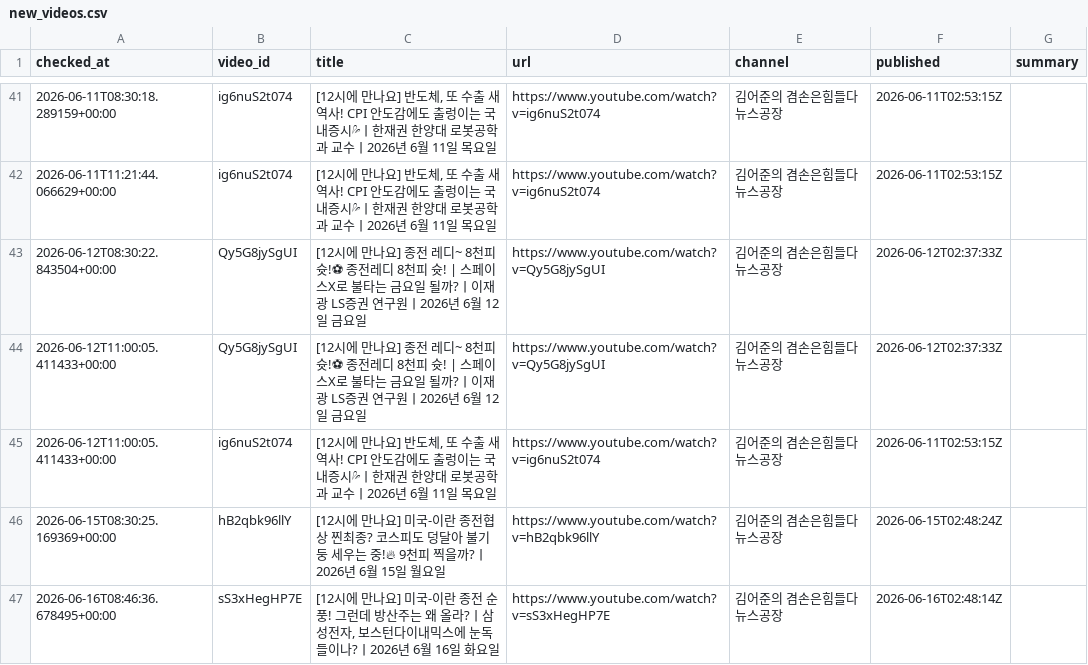
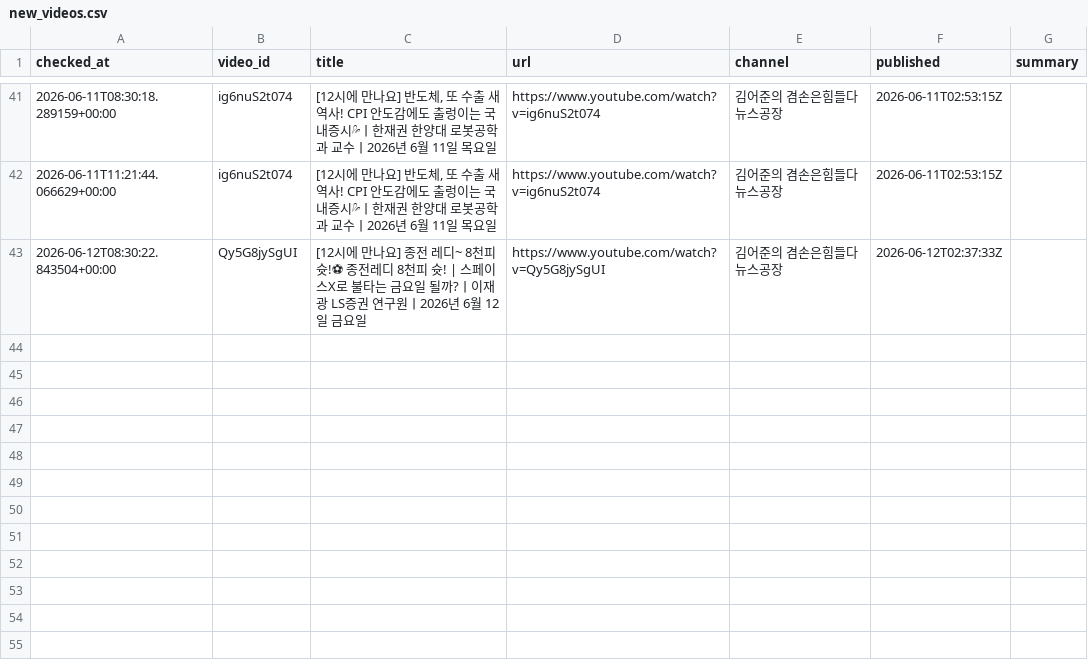
Before and after one commit to wook-44/blog_project, a CSV file: data/new_videos.csv, drawn as a sheet; only a part is shown, gaps mark what is left out; the diff names each change by its address in the sheet, - before the commit and + after, or states it on an @@ line.

Commit message:
feat: 2026-06-16 시황 요약 블로그(daily/2026-06-16-summary) + seen_videos 갱신

```diff
--- a/data/new_videos.csv
+++ b/data/new_videos.csv
-row 44: 2026-06-12T11:00:05.411433+00:00 | Qy5G8jySgUI | [12시에 만나요] 종전 레디~ 8천피 슛!⚽ 종전레디 8천피 슛! | 스페이스X로 불타는 금요일 될까?ㅣ이재광 LS증권 연구원ㅣ2026년 6월 12일 금요일 | https://www.youtube.com/watch?v=Qy5G8jySgUI | 김어준의 겸손은힘들다 뉴스공장 | 2026-06-12T02:37:33Z
-row 45: 2026-06-12T11:00:05.411433+00:00 | ig6nuS2t074 | [12시에 만나요] 반도체, 또 수출 새 역사! CPI 안도감에도 출렁이는 국내증시💦ㅣ한재권 한양대 로봇공학과 교수ㅣ2026년 6월 11일 목요일 | https://www.youtube.com/watch?v=ig6nuS2t074 | 김어준의 겸손은힘들다 뉴스공장 | 2026-06-11T02:53:15Z
-row 46: 2026-06-15T08:30:25.169369+00:00 | hB2qbk96llY | [12시에 만나요] 미국-이란 종전협상 찐최종? 코스피도 덩달아 불기둥 세우는 중!🔥 9천피 찍을까?ㅣ2026년 6월 15일 월요일 | https://www.youtube.com/watch?v=hB2qbk96llY | 김어준의 겸손은힘들다 뉴스공장 | 2026-06-15T02:48:24Z
-row 47: 2026-06-16T08:46:36.678495+00:00 | sS3xHegHP7E | [12시에 만나요] 미국-이란 종전 순풍! 그런데 방산주는 왜 올라?ㅣ삼성전자, 보스턴다이내믹스에 눈독 들이나?ㅣ2026년 6월 16일 화요일 | https://www.youtube.com/watch?v=sS3xHegHP7E | 김어준의 겸손은힘들다 뉴스공장 | 2026-06-16T02:48:14Z
```
Also changed, not shown: 6 other files.
